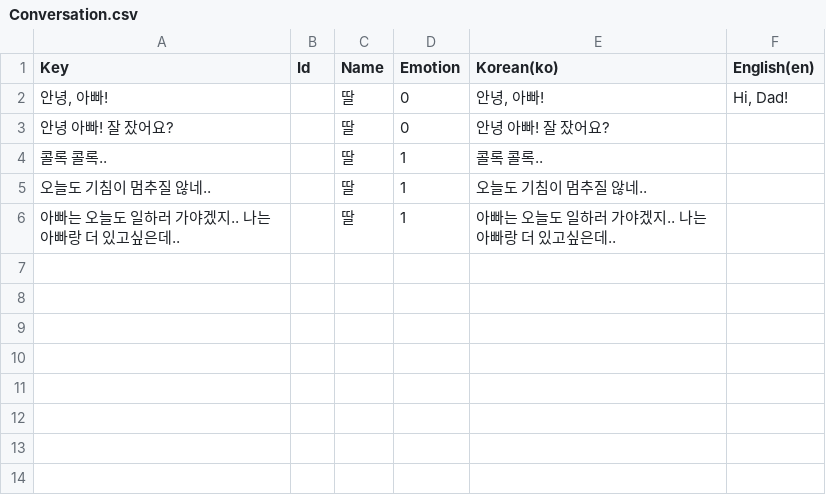
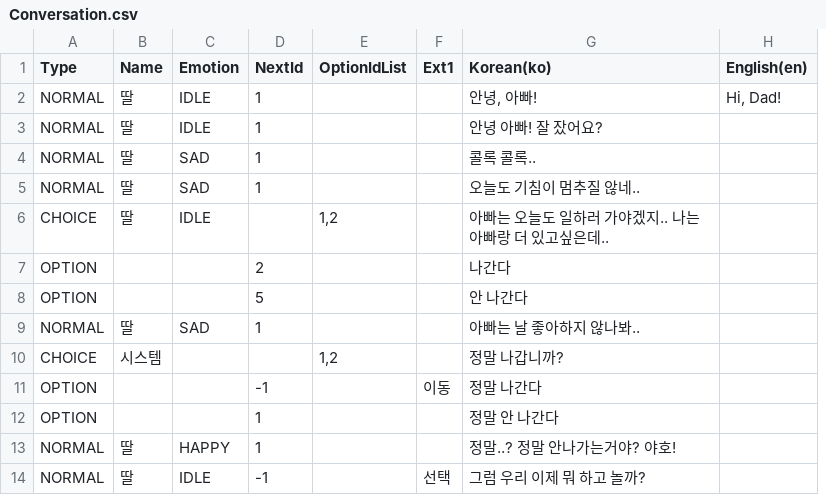
Before and after one commit to Unity2nd2DProject/like_lion2DProject, a CSV file: StardewMaker/Assets/Resources/Conversation/Conversation.csv, drawn as a sheet; removed rows and columns are numbered as before the commit, all else as after; the diff names each change by its address in the sheet, - before the commit and + after, or states it on an @@ line.

```diff
--- a/StardewMaker/Assets/Resources/Conversation/Conversation.csv
+++ b/StardewMaker/Assets/Resources/Conversation/Conversation.csv
-column A (Key), rows 2-6: 안녕, 아빠! | 안녕 아빠! 잘 잤어요? | 콜록 콜록.. | 오늘도 기침이 멈추질 않네.. | 아빠는 오늘도 일하러 가야겠지.. 나는 아빠랑 더 있고싶은데..
-column B (Id), empty
+column A (Type), rows 2-6: NORMAL | NORMAL | NORMAL | NORMAL | CHOICE
+column D (NextId), rows 2-5: all 1
+column E (OptionIdList), row 6: 1,2
+column F (Ext1), empty
-C2:C3 (Emotion): 0
+C2:C3 (Emotion): IDLE
-C4:C5 (Emotion): 1
+C4:C5 (Emotion): SAD
-C6 (Emotion): 1
+C6 (Emotion): IDLE
+row 7: OPTION |  |  | 2 |  |  | 나간다
+row 8: OPTION |  |  | 5 |  |  | 안 나간다
+row 9: NORMAL | 딸 | SAD | 1 |  |  | 아빠는 날 좋아하지 않나봐..
+row 10: CHOICE | 시스템 |  |  | 1,2 |  | 정말 나갑니까?
+row 11: OPTION |  |  | -1 |  | 이동 | 정말 나간다
+row 12: OPTION |  |  | 1 |  |  | 정말 안 나간다
+row 13: NORMAL | 딸 | HAPPY | 1 |  |  | 정말..? 정말 안나가는거야? 야호!
+row 14: NORMAL | 딸 | IDLE | -1 |  | 선택 | 그럼 우리 이제 뭐 하고 놀까?
```
Also changed, not shown: 9 other files.
